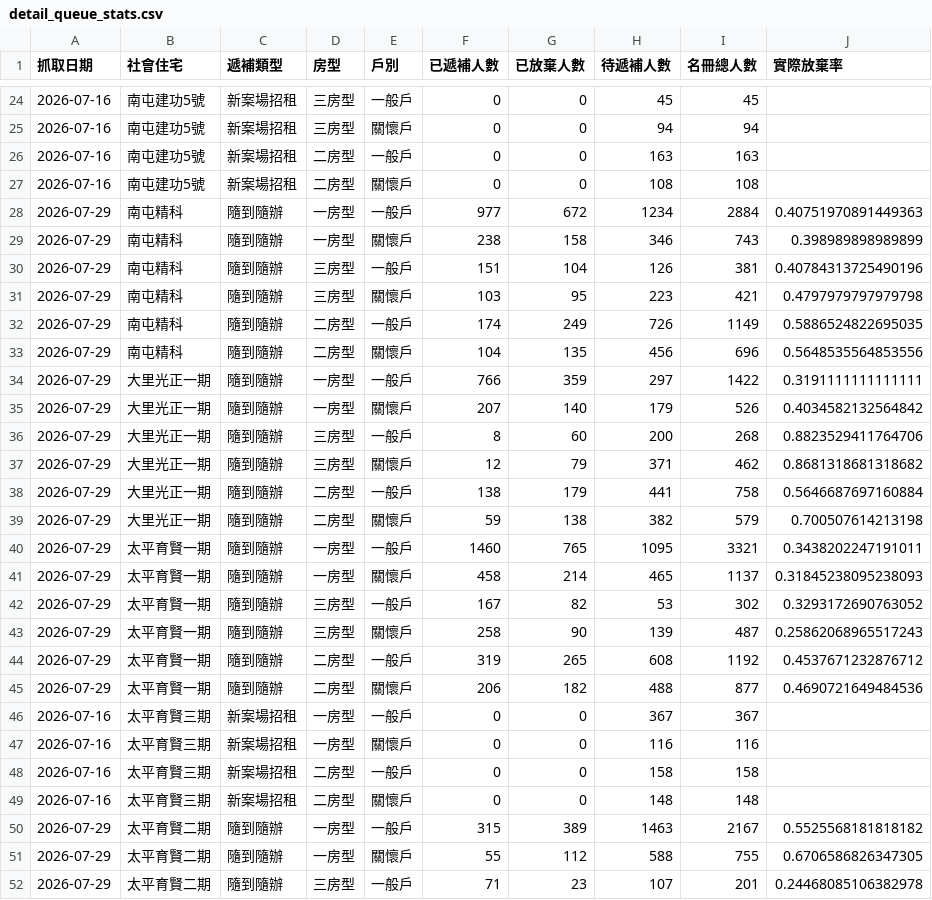
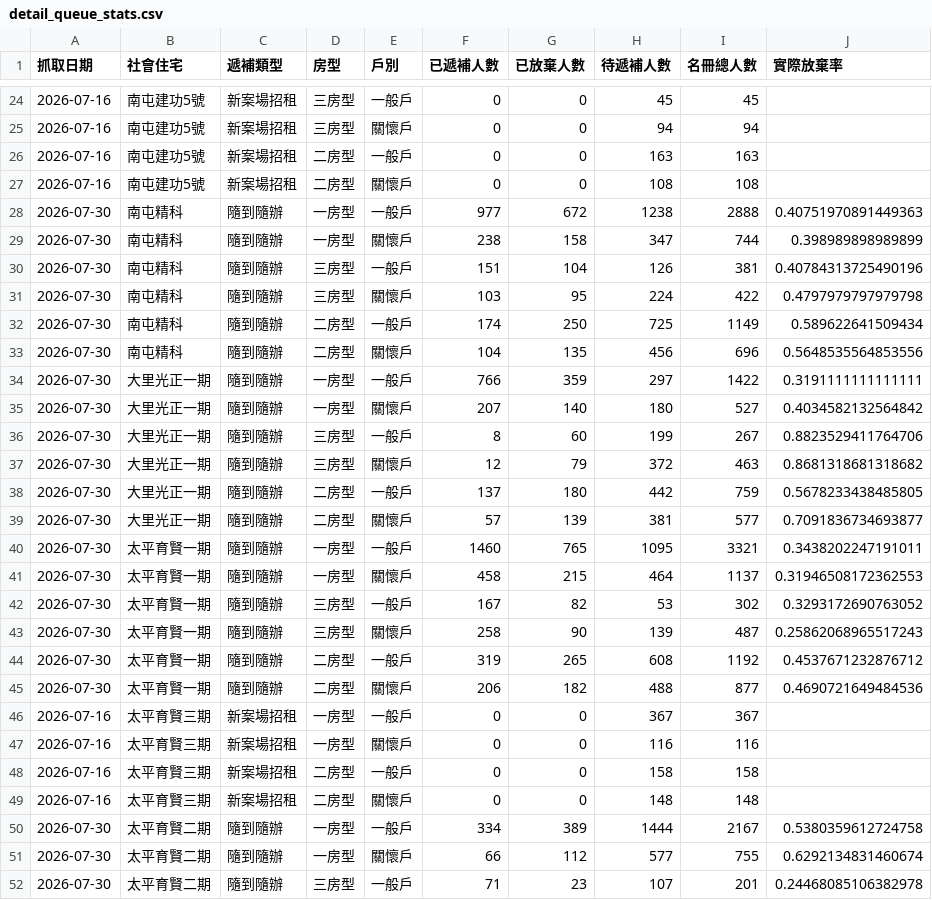
Before and after one commit to abula56/social_housing_tracker, a CSV file: detail_queue_stats.csv, drawn as a sheet; only a part is shown, gaps mark what is left out; the diff covers the shown part only.

```diff
--- a/detail_queue_stats.csv
+++ b/detail_queue_stats.csv
@@ -27,20 +27,20 @@
 2026-07-16,南屯建功5號,新案場招租,二房型,關懷戶,0,0,108,108,
-2026-07-29,南屯精科,隨到隨辦,一房型,一般戶,977,672,1234,2884,0.40751970891449363
-2026-07-29,南屯精科,隨到隨辦,一房型,關懷戶,238,158,346,743,0.398989898989899
-2026-07-29,南屯精科,隨到隨辦,三房型,一般戶,151,104,126,381,0.40784313725490196
-2026-07-29,南屯精科,隨到隨辦,三房型,關懷戶,103,95,223,421,0.4797979797979798
-2026-07-29,南屯精科,隨到隨辦,二房型,一般戶,174,249,726,1149,0.5886524822695035
-2026-07-29,南屯精科,隨到隨辦,二房型,關懷戶,104,135,456,696,0.5648535564853556
-2026-07-29,大里光正一期,隨到隨辦,一房型,一般戶,766,359,297,1422,0.3191111111111111
-2026-07-29,大里光正一期,隨到隨辦,一房型,關懷戶,207,140,179,526,0.4034582132564842
-2026-07-29,大里光正一期,隨到隨辦,三房型,一般戶,8,60,200,268,0.8823529411764706
-2026-07-29,大里光正一期,隨到隨辦,三房型,關懷戶,12,79,371,462,0.8681318681318682
-2026-07-29,大里光正一期,隨到隨辦,二房型,一般戶,138,179,441,758,0.5646687697160884
-2026-07-29,大里光正一期,隨到隨辦,二房型,關懷戶,59,138,382,579,0.700507614213198
-2026-07-29,太平育賢一期,隨到隨辦,一房型,一般戶,1460,765,1095,3321,0.3438202247191011
-2026-07-29,太平育賢一期,隨到隨辦,一房型,關懷戶,458,214,465,1137,0.31845238095238093
-2026-07-29,太平育賢一期,隨到隨辦,三房型,一般戶,167,82,53,302,0.3293172690763052
-2026-07-29,太平育賢一期,隨到隨辦,三房型,關懷戶,258,90,139,487,0.25862068965517243
-2026-07-29,太平育賢一期,隨到隨辦,二房型,一般戶,319,265,608,1192,0.4537671232876712
-2026-07-29,太平育賢一期,隨到隨辦,二房型,關懷戶,206,182,488,877,0.4690721649484536
+2026-07-30,南屯精科,隨到隨辦,一房型,一般戶,977,672,1238,2888,0.40751970891449363
+2026-07-30,南屯精科,隨到隨辦,一房型,關懷戶,238,158,347,744,0.398989898989899
+2026-07-30,南屯精科,隨到隨辦,三房型,一般戶,151,104,126,381,0.40784313725490196
+2026-07-30,南屯精科,隨到隨辦,三房型,關懷戶,103,95,224,422,0.4797979797979798
+2026-07-30,南屯精科,隨到隨辦,二房型,一般戶,174,250,725,1149,0.589622641509434
+2026-07-30,南屯精科,隨到隨辦,二房型,關懷戶,104,135,456,696,0.5648535564853556
+2026-07-30,大里光正一期,隨到隨辦,一房型,一般戶,766,359,297,1422,0.3191111111111111
+2026-07-30,大里光正一期,隨到隨辦,一房型,關懷戶,207,140,180,527,0.4034582132564842
+2026-07-30,大里光正一期,隨到隨辦,三房型,一般戶,8,60,199,267,0.8823529411764706
+2026-07-30,大里光正一期,隨到隨辦,三房型,關懷戶,12,79,372,463,0.8681318681318682
+2026-07-30,大里光正一期,隨到隨辦,二房型,一般戶,137,180,442,759,0.5678233438485805
+2026-07-30,大里光正一期,隨到隨辦,二房型,關懷戶,57,139,381,577,0.7091836734693877
+2026-07-30,太平育賢一期,隨到隨辦,一房型,一般戶,1460,765,1095,3321,0.3438202247191011
+2026-07-30,太平育賢一期,隨到隨辦,一房型,關懷戶,458,215,464,1137,0.31946508172362553
+2026-07-30,太平育賢一期,隨到隨辦,三房型,一般戶,167,82,53,302,0.3293172690763052
+2026-07-30,太平育賢一期,隨到隨辦,三房型,關懷戶,258,90,139,487,0.25862068965517243
+2026-07-30,太平育賢一期,隨到隨辦,二房型,一般戶,319,265,608,1192,0.4537671232876712
+2026-07-30,太平育賢一期,隨到隨辦,二房型,關懷戶,206,182,488,877,0.4690721649484536
 2026-07-16,太平育賢三期,新案場招租,一房型,一般戶,0,0,367,367,
@@ -49,4 +49,4 @@
 2026-07-16,太平育賢三期,新案場招租,二房型,關懷戶,0,0,148,148,
-2026-07-29,太平育賢二期,隨到隨辦,一房型,一般戶,315,389,1463,2167,0.5525568181818182
-2026-07-29,太平育賢二期,隨到隨辦,一房型,關懷戶,55,112,588,755,0.6706586826347305
-2026-07-29,太平育賢二期,隨到隨辦,三房型,一般戶,71,23,107,201,0.24468085106382978
+2026-07-30,太平育賢二期,隨到隨辦,一房型,一般戶,334,389,1444,2167,0.5380359612724758
+2026-07-30,太平育賢二期,隨到隨辦,一房型,關懷戶,66,112,577,755,0.6292134831460674
+2026-07-30,太平育賢二期,隨到隨辦,三房型,一般戶,71,23,107,201,0.24468085106382978
```
Also changed, not shown: 91 edited cells elsewhere in this file, 4 other files.
